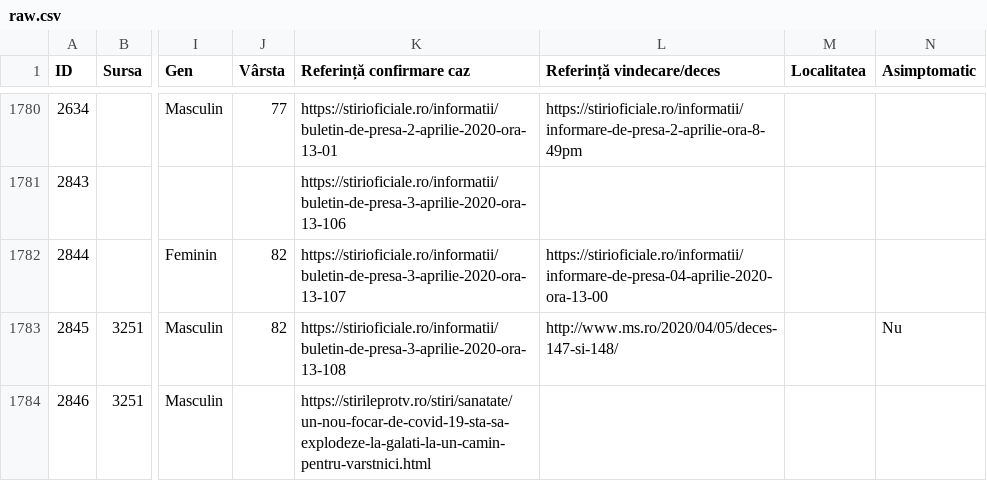
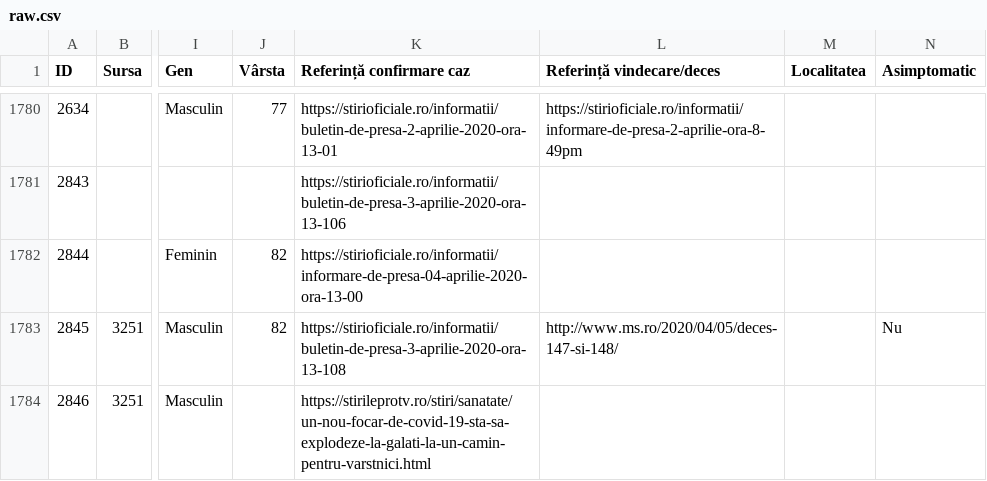
Before and after one commit to anjuspace/covid19, a CSV file: data/romania-data/raw.csv, drawn as a sheet; only a part is shown, gaps mark what is left out; the diff covers the shown part only; the diff names each change by its address in the sheet, - before the commit and + after, or states it on an @@ line.

```diff
--- a/data/romania-data/raw.csv
+++ b/data/romania-data/raw.csv
-K1782 (Referință confirmare caz): https://stirioficiale.ro/informatii/buletin-de-presa-3-aprilie-2020-ora-13-107
+K1782 (Referință confirmare caz): https://stirioficiale.ro/informatii/informare-de-presa-04-aprilie-2020-ora-13-00
-L1782 (Referință vindecare/deces): https://stirioficiale.ro/informatii/informare-de-presa-04-aprilie-2020-ora-13-00
+L1782 (Referință vindecare/deces): (empty)
```
Also changed, not shown: 4 added rows, 5 removed rows, 16 edited cells and row numbers in column A elsewhere in this file, 12 other files.
